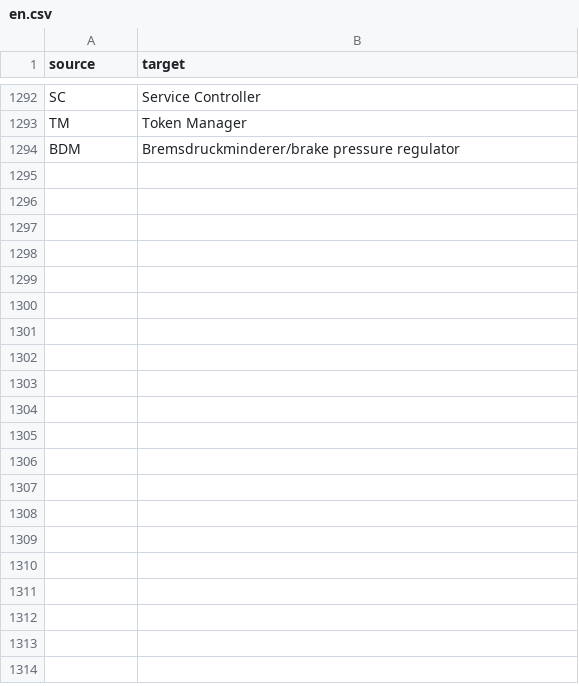
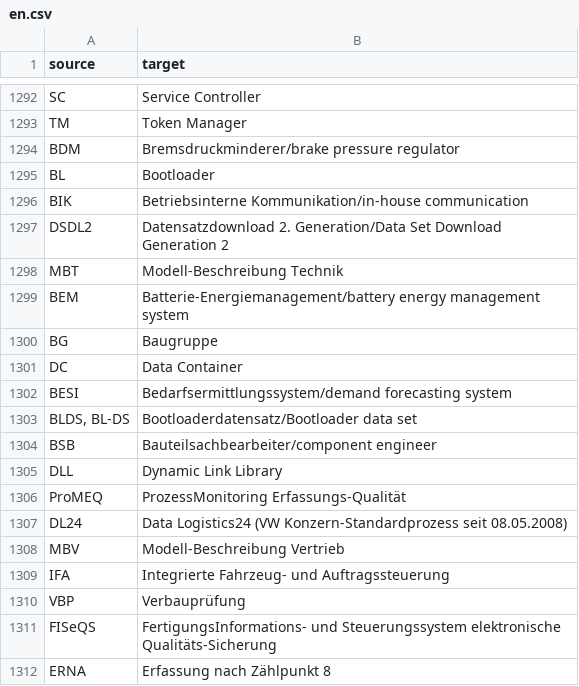
Before and after one commit to genify/vw-abbreviation, a CSV file: locale/en.csv, drawn as a sheet; only a part is shown, gaps mark what is left out.

Commit message:
Translated using Weblate (English)
Currently translated at 100.0% (1193 of 1193 strings)

Translation: VW Abbreviation/Gloassy
Translate-URL: http://weblate.example.com/projects/vw-abbreviation/vw-abbreviation-repos/en/

```diff
--- a/locale/en.csv
+++ b/locale/en.csv
@@ -1294 +1294,19 @@
 "BDM","Bremsdruckminderer/brake pressure regulator"
+"BL","Bootloader"
+"BIK","Betriebsinterne Kommunikation/in-house communication"
+"DSDL2","Datensatzdownload 2. Generation/Data Set Download Generation 2"
+"MBT","Modell-Beschreibung Technik"
+"BEM","Batterie-Energiemanagement/battery energy management system"
+"BG","Baugruppe"
+"DC","Data Container"
+"BESI","Bedarfsermittlungssystem/demand forecasting system"
+"BLDS, BL-DS","Bootloaderdatensatz/Bootloader data set"
+"BSB","Bauteilsachbearbeiter/component engineer"
+"DLL","Dynamic Link Library"
+"ProMEQ","ProzessMonitoring Erfassungs-Qualität"
+"DL24","Data Logistics24 (VW Konzern-Standardprozess seit 08.05.2008)"
+"MBV","Modell-Beschreibung Vertrieb"
+"IFA","Integrierte Fahrzeug- und Auftragssteuerung"
+"VBP","Verbauprüfung"
+"FISeQS","FertigungsInformations- und Steuerungssystem elektronische Qualitäts-Sicherung"
+"ERNA","Erfassung nach Zählpunkt 8"
```
